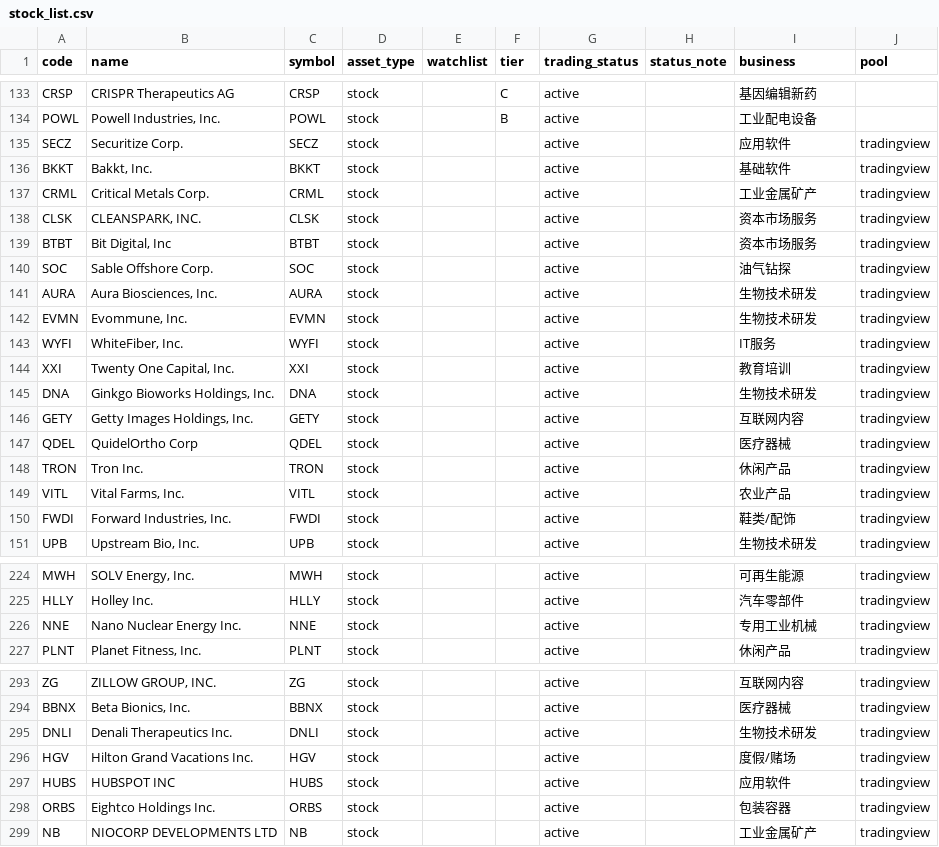
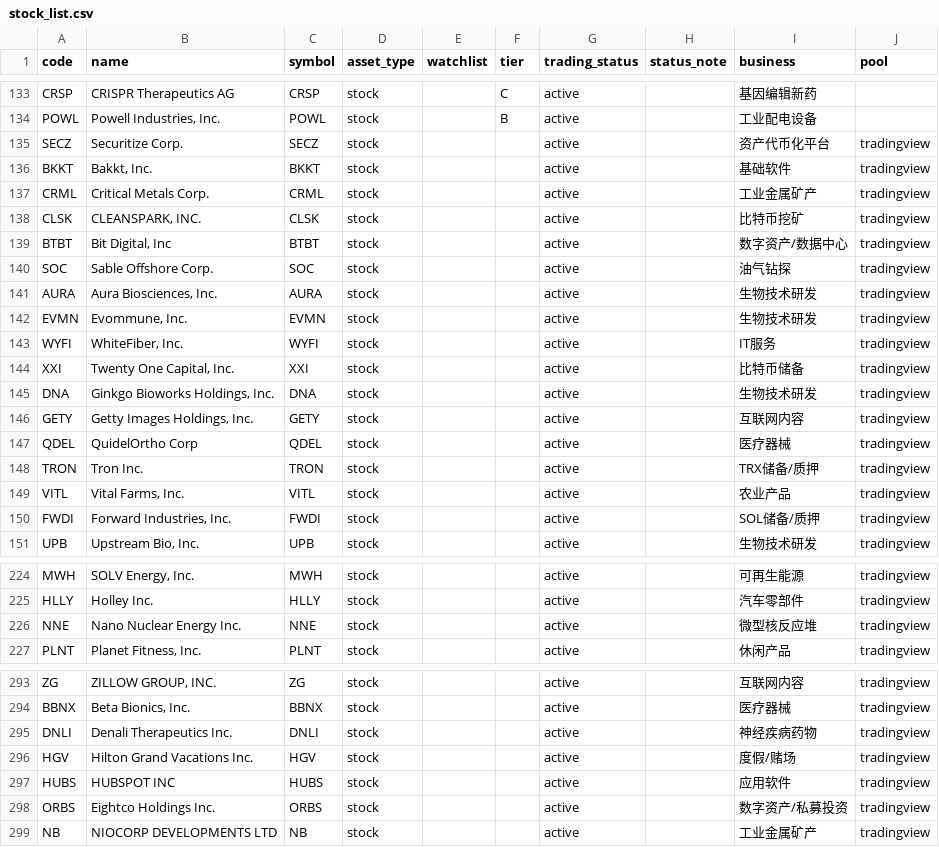
Before and after one commit to icefly1991/tao-us-stock-dashboard, a CSV file: scripts/stock_list.csv, drawn as a sheet; only a part is shown, gaps mark what is left out; the diff covers the shown part only.

Commit message:
feat(RES-007): classify high-risk pool by business stage and funding

```diff
--- a/scripts/stock_list.csv
+++ b/scripts/stock_list.csv
@@ -134,7 +134,7 @@ CRSP,CRISPR Therapeutics AG,CRSP,stock,,C,active,,基因编辑新药,
 POWL,"Powell Industries, Inc.",POWL,stock,,B,active,,工业配电设备,
-SECZ,Securitize Corp.,SECZ,stock,,,active,,应用软件,tradingview
+SECZ,Securitize Corp.,SECZ,stock,,,active,,资产代币化平台,tradingview
 BKKT,"Bakkt, Inc.",BKKT,stock,,,active,,基础软件,tradingview
 CRML,Critical Metals Corp.,CRML,stock,,,active,,工业金属矿产,tradingview
-CLSK,"CLEANSPARK, INC.",CLSK,stock,,,active,,资本市场服务,tradingview
-BTBT,"Bit Digital, Inc",BTBT,stock,,,active,,资本市场服务,tradingview
+CLSK,"CLEANSPARK, INC.",CLSK,stock,,,active,,比特币挖矿,tradingview
+BTBT,"Bit Digital, Inc",BTBT,stock,,,active,,数字资产/数据中心,tradingview
 SOC,Sable Offshore Corp.,SOC,stock,,,active,,油气钻探,tradingview
@@ -143,3 +143,3 @@ EVMN,"Evommune, Inc.",EVMN,stock,,,active,,生物技术研发,tradingview
 WYFI,"WhiteFiber, Inc.",WYFI,stock,,,active,,IT服务,tradingview
-XXI,"Twenty One Capital, Inc.",XXI,stock,,,active,,教育培训,tradingview
+XXI,"Twenty One Capital, Inc.",XXI,stock,,,active,,比特币储备,tradingview
 DNA,"Ginkgo Bioworks Holdings, Inc.",DNA,stock,,,active,,生物技术研发,tradingview
@@ -147,5 +147,5 @@ GETY,"Getty Images Holdings, Inc.",GETY,stock,,,active,,互联网内容,tradingv
 QDEL,QuidelOrtho Corp,QDEL,stock,,,active,,医疗器械,tradingview
-TRON,Tron Inc.,TRON,stock,,,active,,休闲产品,tradingview
+TRON,Tron Inc.,TRON,stock,,,active,,TRX储备/质押,tradingview
 VITL,"Vital Farms, Inc.",VITL,stock,,,active,,农业产品,tradingview
-FWDI,"Forward Industries, Inc.",FWDI,stock,,,active,,鞋类/配饰,tradingview
+FWDI,"Forward Industries, Inc.",FWDI,stock,,,active,,SOL储备/质押,tradingview
 UPB,"Upstream Bio, Inc.",UPB,stock,,,active,,生物技术研发,tradingview
@@ -225,3 +225,3 @@ MWH,"SOLV Energy, Inc.",MWH,stock,,,active,,可再生能源,tradingview
 HLLY,Holley Inc.,HLLY,stock,,,active,,汽车零部件,tradingview
-NNE,Nano Nuclear Energy Inc.,NNE,stock,,,active,,专用工业机械,tradingview
+NNE,Nano Nuclear Energy Inc.,NNE,stock,,,active,,微型核反应堆,tradingview
 PLNT,"Planet Fitness, Inc.",PLNT,stock,,,active,,休闲产品,tradingview
@@ -294,6 +294,6 @@ ZG,"ZILLOW GROUP, INC.",ZG,stock,,,active,,互联网内容,tradingview
 BBNX,"Beta Bionics, Inc.",BBNX,stock,,,active,,医疗器械,tradingview
-DNLI,Denali Therapeutics Inc.,DNLI,stock,,,active,,生物技术研发,tradingview
+DNLI,Denali Therapeutics Inc.,DNLI,stock,,,active,,神经疾病药物,tradingview
 HGV,Hilton Grand Vacations Inc.,HGV,stock,,,active,,度假/赌场,tradingview
 HUBS,HUBSPOT INC,HUBS,stock,,,active,,应用软件,tradingview
-ORBS,Eightco Holdings Inc.,ORBS,stock,,,active,,包装容器,tradingview
+ORBS,Eightco Holdings Inc.,ORBS,stock,,,active,,数字资产/私募投资,tradingview
 NB,NIOCORP DEVELOPMENTS LTD,NB,stock,,,active,,工业金属矿产,tradingview
```
Also changed, not shown: 3 edited cells elsewhere in this file, 25 other files.
